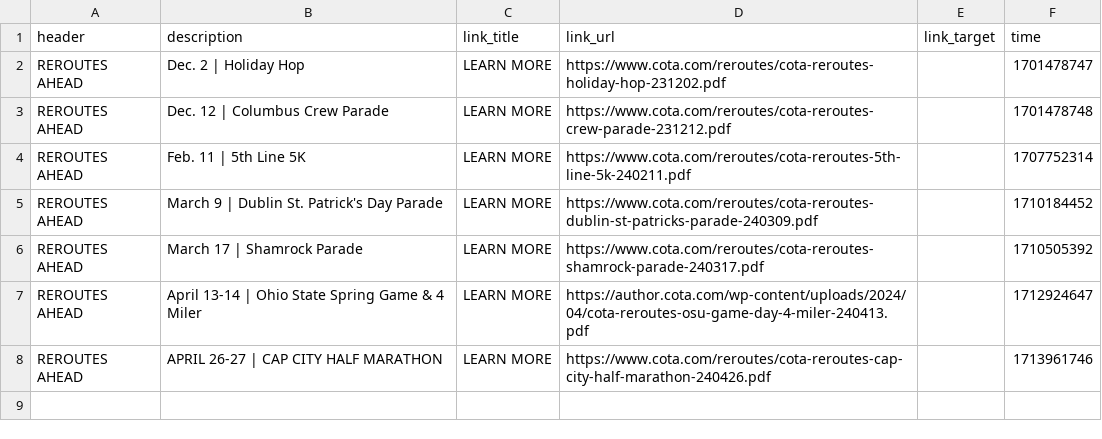
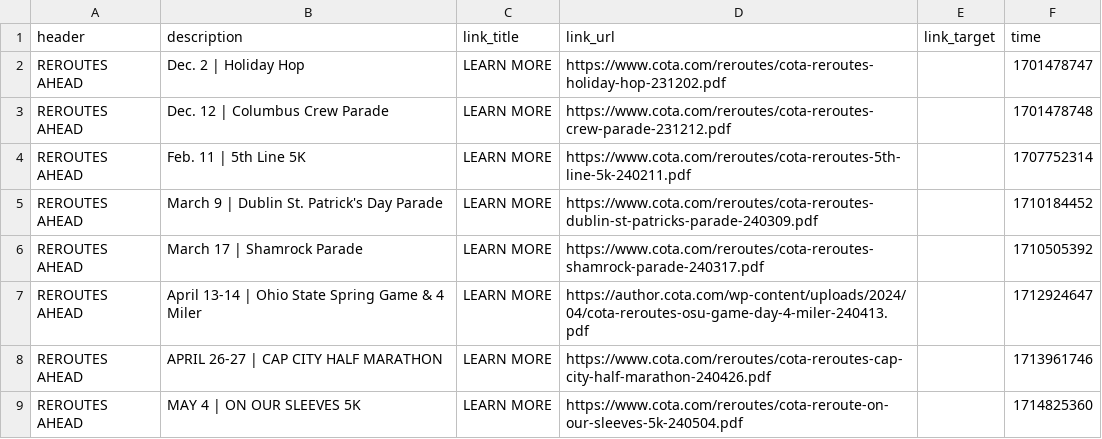
Before and after one commit to benlk/cota-reroute-pdf-rss, a CSV file: alerts-log.csv, drawn as a sheet.

```diff
--- a/alerts-log.csv
+++ b/alerts-log.csv
@@ -8 +8,2 @@ header,description,link_title,link_url,link_target,time
 "REROUTES AHEAD","APRIL 26-27 | CAP CITY HALF MARATHON","LEARN MORE",https://www.cota.com/reroutes/cota-reroutes-cap-city-half-marathon-240426.pdf,,1713961746
+"REROUTES AHEAD","MAY 4 | ON OUR SLEEVES 5K","LEARN MORE",https://www.cota.com/reroutes/cota-reroute-on-our-sleeves-5k-240504.pdf,,1714825360
```
Also changed, not shown: 1 other file.
